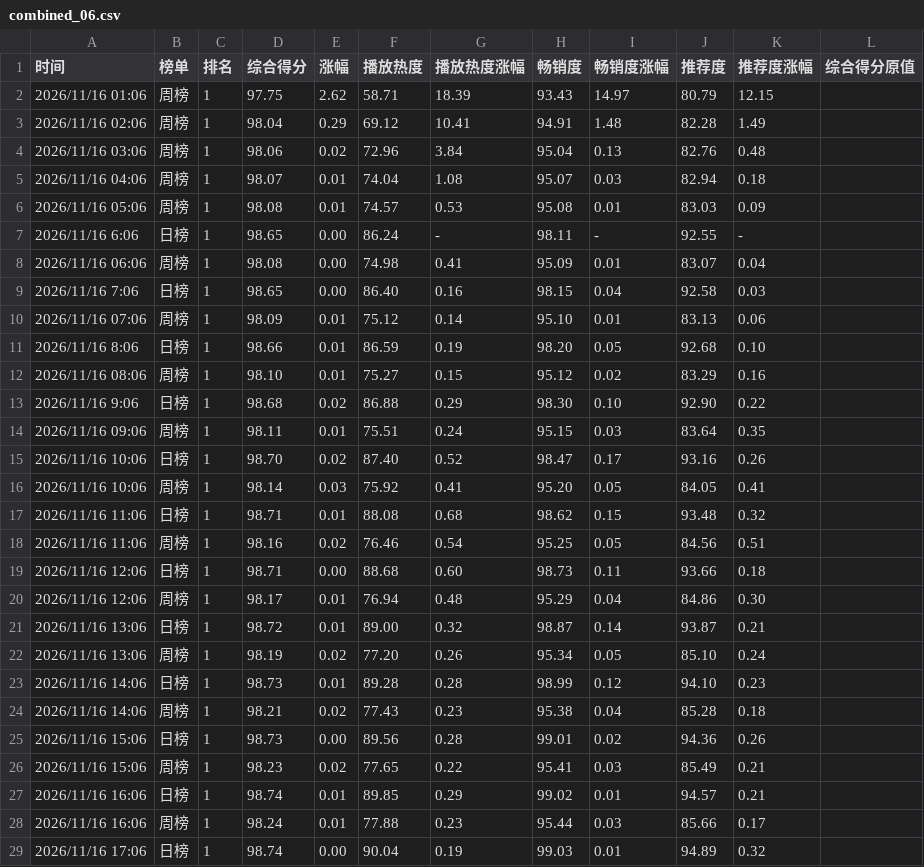
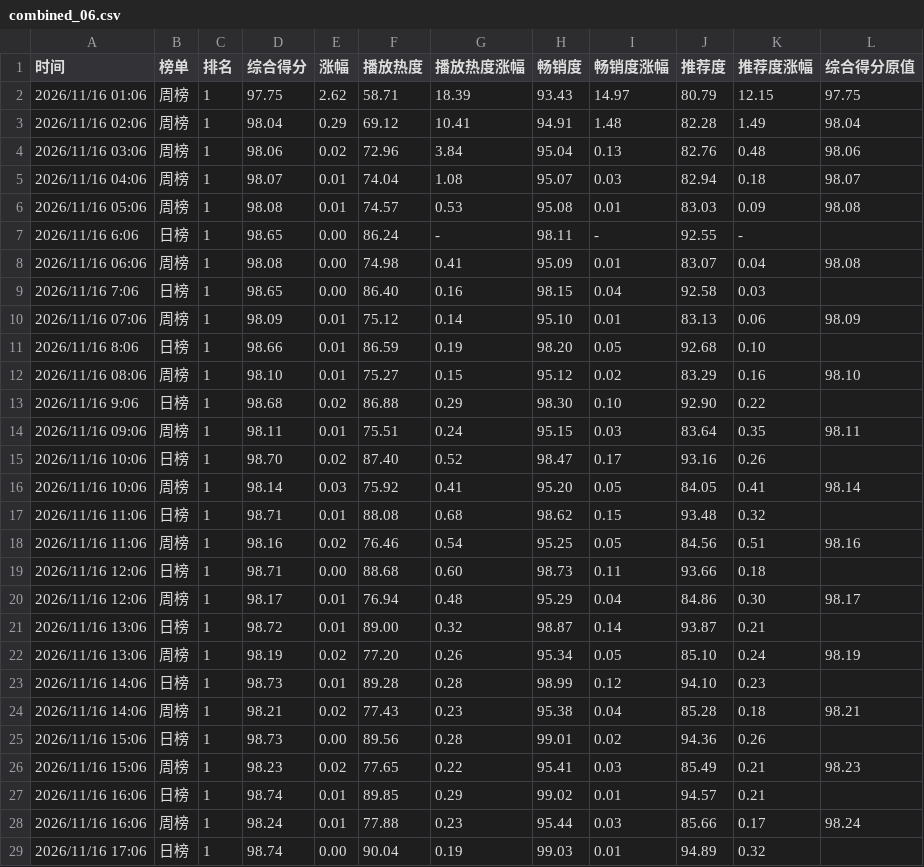
Before and after one commit to haanhaanL/mzc051, a CSV file: combined_06.csv, drawn as a sheet; only a part is shown; the diff covers the shown part only.

Commit message:
Update combined_06.csv

```diff
--- a/combined_06.csv
+++ b/combined_06.csv
@@ -1,29 +1,29 @@
 时间,榜单,排名,综合得分,涨幅,播放热度,播放热度涨幅,畅销度,畅销度涨幅,推荐度,推荐度涨幅,综合得分原值
-2026/11/16 01:06,周榜,1,97.75,2.62,58.71,18.39,93.43,14.97,80.79,12.15,
-2026/11/16 02:06,周榜,1,98.04,0.29,69.12,10.41,94.91,1.48,82.28,1.49,
-2026/11/16 03:06,周榜,1,98.06,0.02,72.96,3.84,95.04,0.13,82.76,0.48,
-2026/11/16 04:06,周榜,1,98.07,0.01,74.04,1.08,95.07,0.03,82.94,0.18,
-2026/11/16 05:06,周榜,1,98.08,0.01,74.57,0.53,95.08,0.01,83.03,0.09,
+2026/11/16 01:06,周榜,1,97.75,2.62,58.71,18.39,93.43,14.97,80.79,12.15,97.75
+2026/11/16 02:06,周榜,1,98.04,0.29,69.12,10.41,94.91,1.48,82.28,1.49,98.04
+2026/11/16 03:06,周榜,1,98.06,0.02,72.96,3.84,95.04,0.13,82.76,0.48,98.06
+2026/11/16 04:06,周榜,1,98.07,0.01,74.04,1.08,95.07,0.03,82.94,0.18,98.07
+2026/11/16 05:06,周榜,1,98.08,0.01,74.57,0.53,95.08,0.01,83.03,0.09,98.08
 2026/11/16 6:06,日榜,1,98.65,0.00,86.24,-,98.11,-,92.55,-,
-2026/11/16 06:06,周榜,1,98.08,0.00,74.98,0.41,95.09,0.01,83.07,0.04,
+2026/11/16 06:06,周榜,1,98.08,0.00,74.98,0.41,95.09,0.01,83.07,0.04,98.08
 2026/11/16 7:06,日榜,1,98.65,0.00,86.40,0.16,98.15,0.04,92.58,0.03,
-2026/11/16 07:06,周榜,1,98.09,0.01,75.12,0.14,95.10,0.01,83.13,0.06,
+2026/11/16 07:06,周榜,1,98.09,0.01,75.12,0.14,95.10,0.01,83.13,0.06,98.09
 2026/11/16 8:06,日榜,1,98.66,0.01,86.59,0.19,98.20,0.05,92.68,0.10,
-2026/11/16 08:06,周榜,1,98.10,0.01,75.27,0.15,95.12,0.02,83.29,0.16,
+2026/11/16 08:06,周榜,1,98.10,0.01,75.27,0.15,95.12,0.02,83.29,0.16,98.10
 2026/11/16 9:06,日榜,1,98.68,0.02,86.88,0.29,98.30,0.10,92.90,0.22,
-2026/11/16 09:06,周榜,1,98.11,0.01,75.51,0.24,95.15,0.03,83.64,0.35,
+2026/11/16 09:06,周榜,1,98.11,0.01,75.51,0.24,95.15,0.03,83.64,0.35,98.11
 2026/11/16 10:06,日榜,1,98.70,0.02,87.40,0.52,98.47,0.17,93.16,0.26,
-2026/11/16 10:06,周榜,1,98.14,0.03,75.92,0.41,95.20,0.05,84.05,0.41,
+2026/11/16 10:06,周榜,1,98.14,0.03,75.92,0.41,95.20,0.05,84.05,0.41,98.14
 2026/11/16 11:06,日榜,1,98.71,0.01,88.08,0.68,98.62,0.15,93.48,0.32,
-2026/11/16 11:06,周榜,1,98.16,0.02,76.46,0.54,95.25,0.05,84.56,0.51,
+2026/11/16 11:06,周榜,1,98.16,0.02,76.46,0.54,95.25,0.05,84.56,0.51,98.16
 2026/11/16 12:06,日榜,1,98.71,0.00,88.68,0.60,98.73,0.11,93.66,0.18,
-2026/11/16 12:06,周榜,1,98.17,0.01,76.94,0.48,95.29,0.04,84.86,0.30,
+2026/11/16 12:06,周榜,1,98.17,0.01,76.94,0.48,95.29,0.04,84.86,0.30,98.17
 2026/11/16 13:06,日榜,1,98.72,0.01,89.00,0.32,98.87,0.14,93.87,0.21,
-2026/11/16 13:06,周榜,1,98.19,0.02,77.20,0.26,95.34,0.05,85.10,0.24,
+2026/11/16 13:06,周榜,1,98.19,0.02,77.20,0.26,95.34,0.05,85.10,0.24,98.19
 2026/11/16 14:06,日榜,1,98.73,0.01,89.28,0.28,98.99,0.12,94.10,0.23,
-2026/11/16 14:06,周榜,1,98.21,0.02,77.43,0.23,95.38,0.04,85.28,0.18,
+2026/11/16 14:06,周榜,1,98.21,0.02,77.43,0.23,95.38,0.04,85.28,0.18,98.21
 2026/11/16 15:06,日榜,1,98.73,0.00,89.56,0.28,99.01,0.02,94.36,0.26,
-2026/11/16 15:06,周榜,1,98.23,0.02,77.65,0.22,95.41,0.03,85.49,0.21,
+2026/11/16 15:06,周榜,1,98.23,0.02,77.65,0.22,95.41,0.03,85.49,0.21,98.23
 2026/11/16 16:06,日榜,1,98.74,0.01,89.85,0.29,99.02,0.01,94.57,0.21,
-2026/11/16 16:06,周榜,1,98.24,0.01,77.88,0.23,95.44,0.03,85.66,0.17,
+2026/11/16 16:06,周榜,1,98.24,0.01,77.88,0.23,95.44,0.03,85.66,0.17,98.24
 2026/11/16 17:06,日榜,1,98.74,0.00,90.04,0.19,99.03,0.01,94.89,0.32,
```
Also changed, not shown: 94 edited cells elsewhere in this file.
